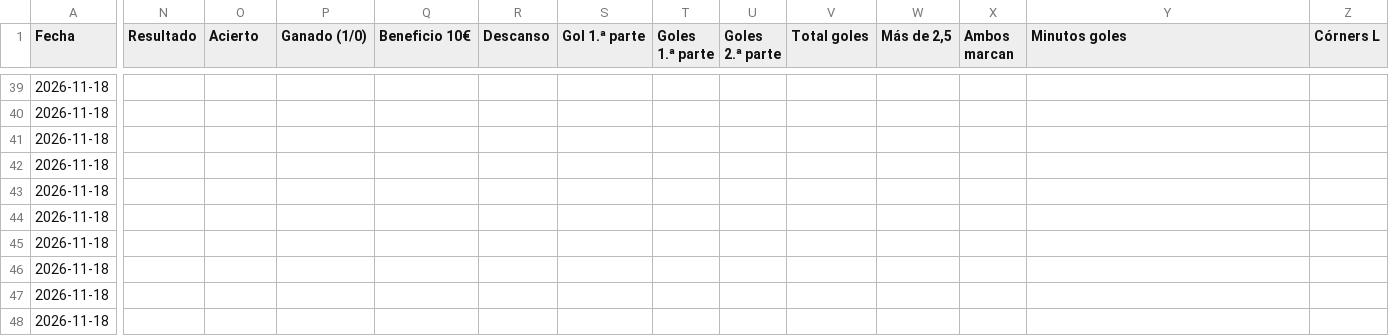
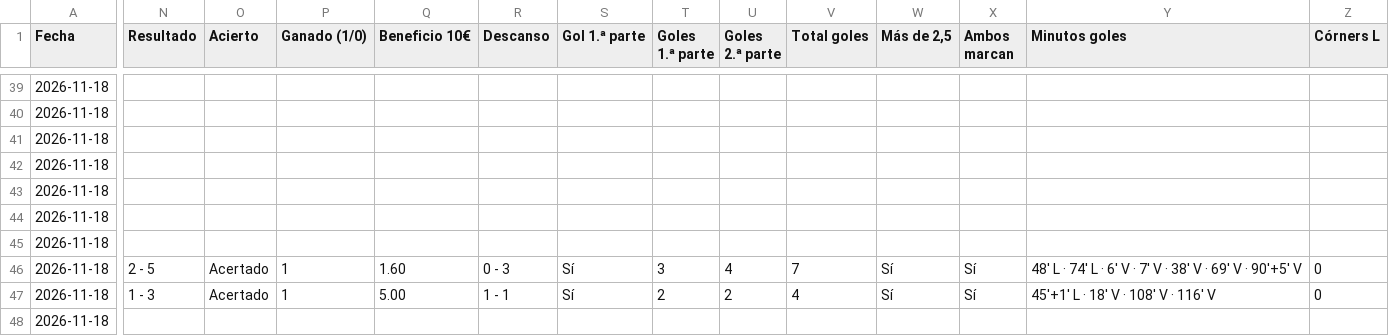
Before and after one commit to angelo4848/angelo-analytics, a CSV file: app.csv, drawn as a sheet; only a part is shown, gaps mark what is left out; the diff covers the shown part only; the diff names each change by its address in the sheet, - before the commit and + after, or states it on an @@ line.

```diff
--- a/app.csv
+++ b/app.csv
-N46 (Resultado): (empty)
+N46 (Resultado): 2 - 5
-O46:O47 (Acierto): (empty)
+O46:O47 (Acierto): Acertado
-P46:P47 (Ganado (1/0)): (empty)
+P46:P47 (Ganado (1/0)): 1
-Q46 (Beneficio 10€): (empty)
+Q46 (Beneficio 10€): 1.60
-R46 (Descanso): (empty)
+R46 (Descanso): 0 - 3
-S46:S47 (Gol 1.ª parte): (empty)
+S46:S47 (Gol 1.ª parte): Sí
-T46 (Goles 1.ª parte): (empty)
+T46 (Goles 1.ª parte): 3
-U46 (Goles 2.ª parte): (empty)
+U46 (Goles 2.ª parte): 4
-V46 (Total goles): (empty)
+V46 (Total goles): 7
-W46:W47 (Más de 2,5): (empty)
+W46:W47 (Más de 2,5): Sí
-X46:X47 (Ambos marcan): (empty)
+X46:X47 (Ambos marcan): Sí
-Y46 (Minutos goles): (empty)
+Y46 (Minutos goles): 48' L · 74' L · 6' V · 7' V · 38' V · 69' V · 90'+5' V
-Z46:Z47 (Córners L): (empty)
+Z46:Z47 (Córners L): 0
-N47 (Resultado): (empty)
+N47 (Resultado): 1 - 3
-Q47 (Beneficio 10€): (empty)
+Q47 (Beneficio 10€): 5.00
-R47 (Descanso): (empty)
+R47 (Descanso): 1 - 1
-T47 (Goles 1.ª parte): (empty)
+T47 (Goles 1.ª parte): 2
-U47 (Goles 2.ª parte): (empty)
+U47 (Goles 2.ª parte): 2
-V47 (Total goles): (empty)
+V47 (Total goles): 4
-Y47 (Minutos goles): (empty)
+Y47 (Minutos goles): 45'+1' L · 18' V · 108' V · 116' V
```
Also changed, not shown: 85 edited cells elsewhere in this file, data/tab_corners.csv, data/tab_mas05.csv, 2 other files.
